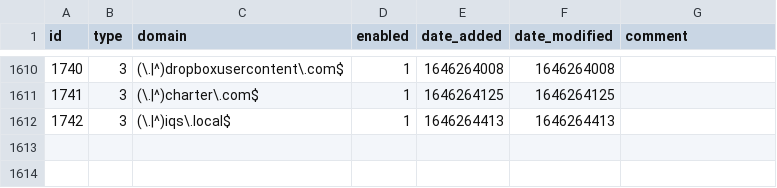
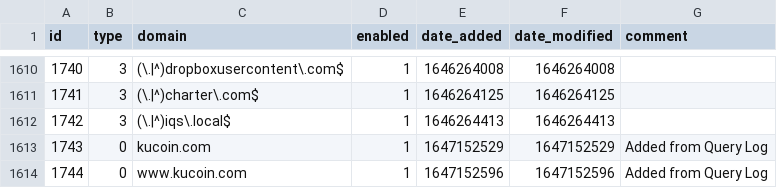
Before and after one commit to morbidmanatee/my-pihole-lists, a CSV file: domainlist.csv, drawn as a sheet; only a part is shown, gaps mark what is left out.

```diff
--- a/domainlist.csv
+++ b/domainlist.csv
@@ -1612 +1612,3 @@ id,type,domain,enabled,date_added,date_modified,comment
 1742,3,(\.|^)iqs\.local$,1,1646264413,1646264413,""
+1743,0,kucoin.com,1,1647152529,1647152529,"Added from Query Log"
+1744,0,www.kucoin.com,1,1647152596,1647152596,"Added from Query Log"
```
Also changed, not shown: adlist.csv.
